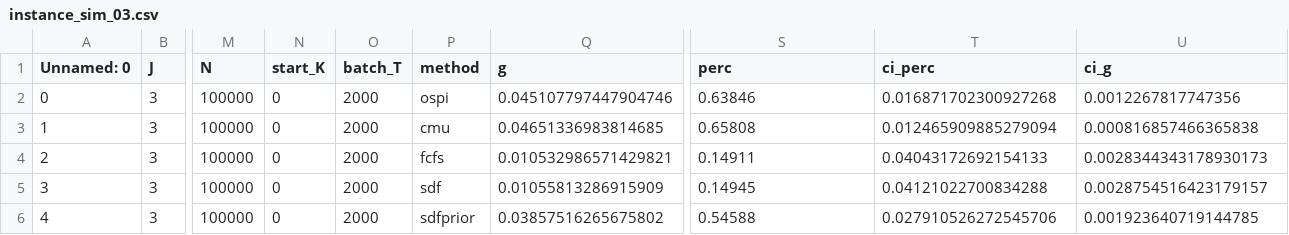
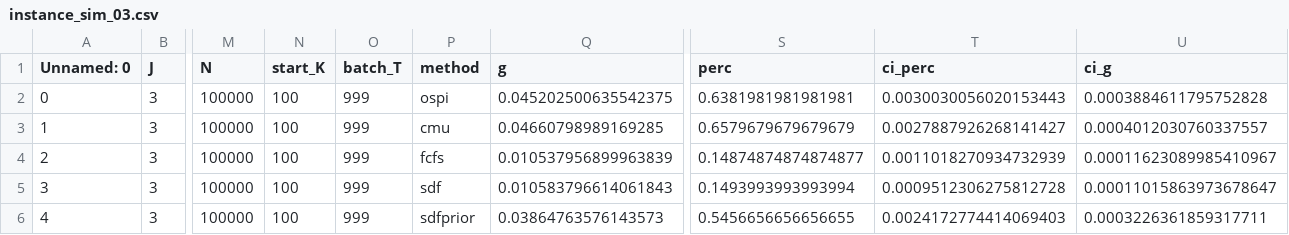
Before and after one commit to JeroenVanKasteren/time_constraint_ed, a CSV file: results/instance_sim_03.csv, drawn as a sheet; only a part is shown, gaps mark what is left out; the diff names each change by its address in the sheet, - before the commit and + after, or states it on an @@ line.

Commit message:
Investigating difference between theoretical and simulation results. Checking P(W<t) and E(W).

```diff
--- a/results/instance_sim_03.csv
+++ b/results/instance_sim_03.csv
-N2:N6 (start_K): 0
+N2:N6 (start_K): 100
-O2:O6 (batch_T): 2000
+O2:O6 (batch_T): 999
-Q2 (g): 0.045107797447904746
+Q2 (g): 0.045202500635542375
-S2 (perc): 0.63846
+S2 (perc): 0.6381981981981981
-T2 (ci_perc): 0.016871702300927268
+T2 (ci_perc): 0.0030030056020153443
-U2 (ci_g): 0.0012267817747356
+U2 (ci_g): 0.0003884611795752828
-Q3 (g): 0.04651336983814685
+Q3 (g): 0.04660798989169285
-S3 (perc): 0.65808
+S3 (perc): 0.6579679679679679
-T3 (ci_perc): 0.012465909885279094
+T3 (ci_perc): 0.0027887926268141427
-U3 (ci_g): 0.000816857466365838
+U3 (ci_g): 0.0004012030760337557
-Q4 (g): 0.010532986571429821
+Q4 (g): 0.010537956899963839
-S4 (perc): 0.14911
+S4 (perc): 0.14874874874874877
-T4 (ci_perc): 0.04043172692154133
+T4 (ci_perc): 0.0011018270934732939
-U4 (ci_g): 0.0028344343178930173
+U4 (ci_g): 0.00011623089985410967
-Q5 (g): 0.01055813286915909
+Q5 (g): 0.010583796614061843
-S5 (perc): 0.14945
+S5 (perc): 0.1493993993993994
-T5 (ci_perc): 0.04121022700834288
+T5 (ci_perc): 0.0009512306275812728
-U5 (ci_g): 0.0028754516423179157
+U5 (ci_g): 0.00011015863973678647
-Q6 (g): 0.03857516265675802
+Q6 (g): 0.03864763576143573
-S6 (perc): 0.54588
+S6 (perc): 0.5456656656656655
-T6 (ci_perc): 0.027910526272545706
+T6 (ci_perc): 0.0024172774414069403
-U6 (ci_g): 0.001923640719144785
+U6 (ci_g): 0.0003226361859317711
```
Also changed, not shown: results/instance_sim_02.csv, results/instance_sim_04.csv, 12 other files.
